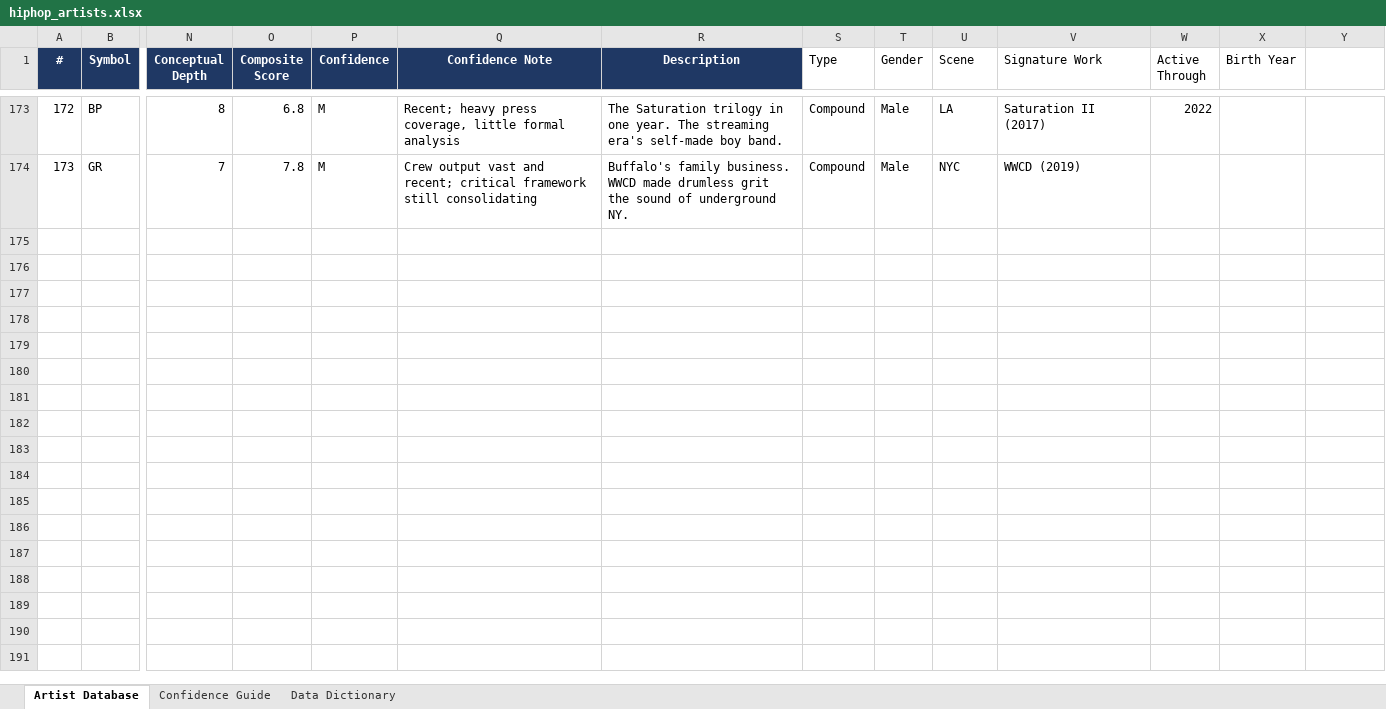
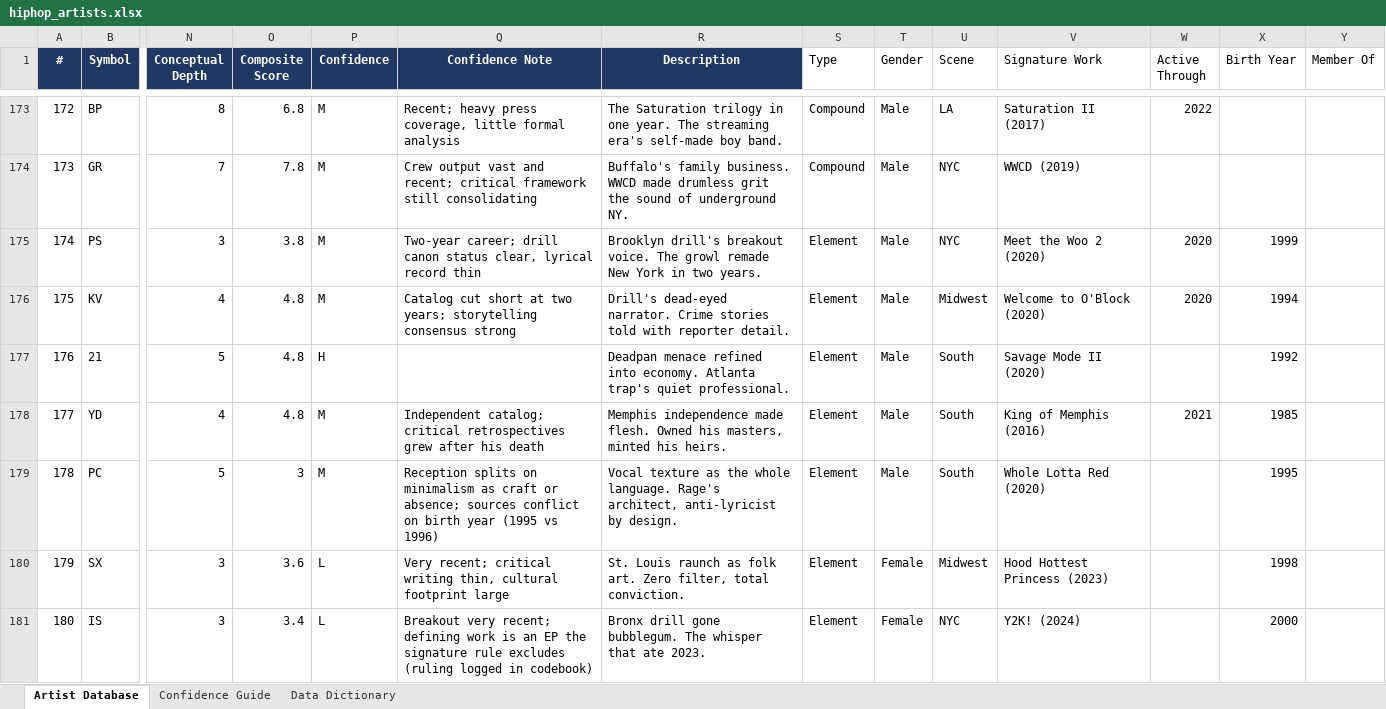
Before and after one commit to lwylie01/my-site, an Excel workbook: hiphop/data/hiphop_artists.xlsx, sheet Artist Database, drawn as a sheet; only a part is shown, gaps mark what is left out; values as stored, in another font and other column widths than the file's, no borders; rows hold the shown columns only; the diff covers the shown part only; the diff names each change by its address in the sheet, - before the commit and + after, or states it on an @@ line.

```diff
--- a/hiphop/data/hiphop_artists.xlsx (sheet Artist Database)
+++ b/hiphop/data/hiphop_artists.xlsx (sheet Artist Database)
-Y1: (empty)
+Y1: Member Of
+row 175: 174 | PS | 3 | 3.8 | M | Two-year career; drill canon status clear, lyrical record thin | Brooklyn drill's breakout voice. The growl remade New York in two years. | Element | Male | NYC | Meet the Woo 2 (2020) | 2020 | 1999
+row 176: 175 | KV | 4 | 4.8 | M | Catalog cut short at two years; storytelling consensus strong | Drill's dead-eyed narrator. Crime stories told with reporter detail. | Element | Male | Midwest | Welcome to O'Block (2020) | 2020 | 1994
+row 177: 176 | 21 | 5 | 4.8 | H |  | Deadpan menace refined into economy. Atlanta trap's quiet professional. | Element | Male | South | Savage Mode II (2020) |  | 1992
+row 178: 177 | YD | 4 | 4.8 | M | Independent catalog; critical retrospectives grew after his death | Memphis independence made flesh. Owned his masters, minted his heirs. | Element | Male | South | King of Memphis (2016) | 2021 | 1985
+row 179: 178 | PC | 5 | 3 | M | Reception splits on minimalism as craft or absence; sources conflict on birth year (1995 vs 1996) | Vocal texture as the whole language. Rage's architect, anti-lyricist by design. | Element | Male | South | Whole Lotta Red (2020) |  | 1995
+row 180: 179 | SX | 3 | 3.6 | L | Very recent; critical writing thin, cultural footprint large | St. Louis raunch as folk art. Zero filter, total conviction. | Element | Female | Midwest | Hood Hottest Princess (2023) |  | 1998
+row 181: 180 | IS | 3 | 3.4 | L | Breakout very recent; defining work is an EP the signature rule excludes (ruling logged in codebook) | Bronx drill gone bubblegum. The whisper that ate 2023. | Element | Female | NYC | Y2K! (2024) |  | 2000
```
Also changed, not shown: 7 added rows and 14 edited cells elsewhere in this sheet, sheet Data Dictionary, 7 other files.
